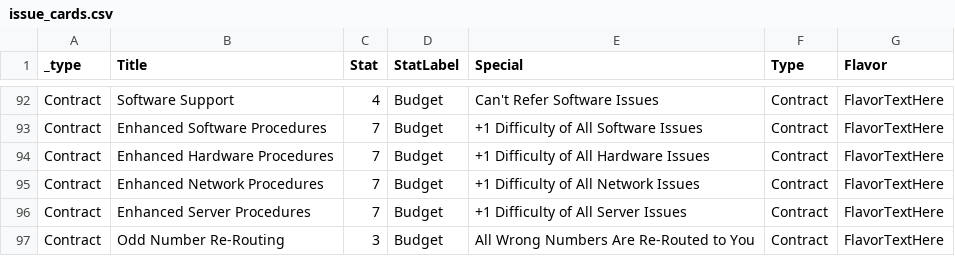
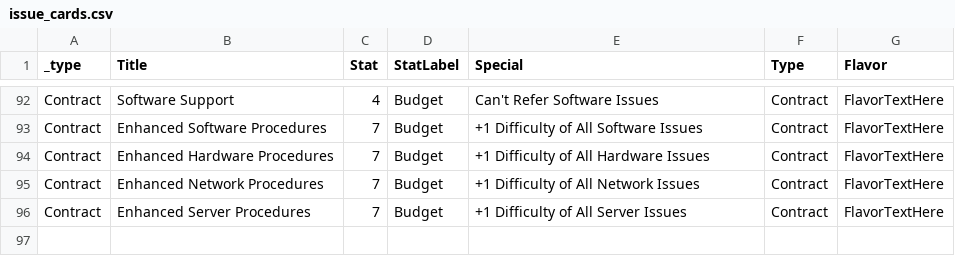
Before and after one commit to liam-middlebrook/user_error, a CSV file: issue_cards.csv, drawn as a sheet; only a part is shown, gaps mark what is left out; the diff names each change by its address in the sheet, - before the commit and + after, or states it on an @@ line.

Commit message:
removed useless card

```diff
--- a/issue_cards.csv
+++ b/issue_cards.csv
-row 97: Contract | Odd Number Re-Routing | 3 | Budget | All Wrong Numbers Are Re-Routed to You | Contract | FlavorTextHere
```
